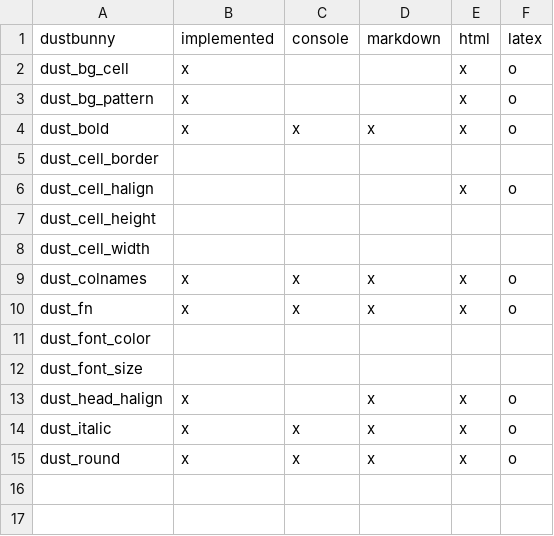
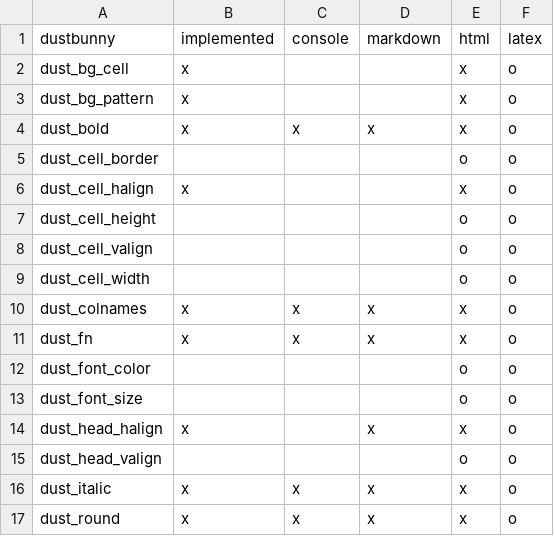
Before and after one commit to nutterb/pixiedust, a CSV file: inst/dustbunnies.csv, drawn as a sheet; addresses are those after the commit; the diff names each change by its address in the sheet, - before the commit and + after, or states it on an @@ line.

```diff
--- a/inst/dustbunnies.csv
+++ b/inst/dustbunnies.csv
-E5: (empty)
+E5: o
-F5: (empty)
+F5: o
-B6: (empty)
+B6: x
-E7: (empty)
+E7: o
-F7: (empty)
+F7: o
+row 8: dust_cell_valign |  |  |  | o | o
-E9: (empty)
+E9: o
-F9: (empty)
+F9: o
-E12:E13: (empty)
+E12:E13: o
-F12:F13: (empty)
+F12:F13: o
+row 15: dust_head_valign |  |  |  | o | o
```
Also changed, not shown: 2 other files.
